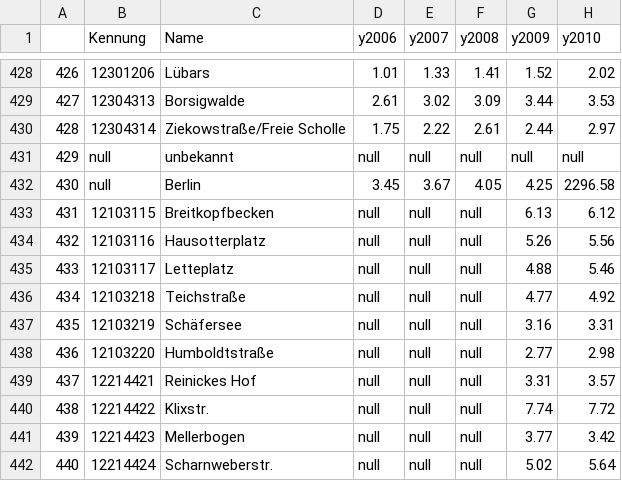
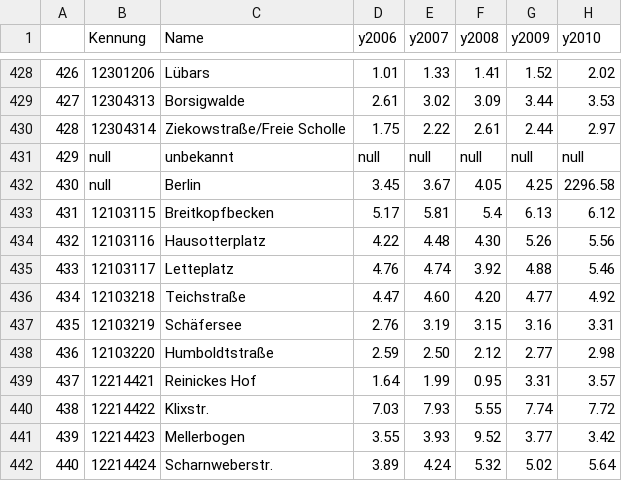
Before and after one commit to technologiestiftung/grundsicherung, a CSV file: data/timelapse.csv, drawn as a sheet; only a part is shown, gaps mark what is left out; the diff covers the shown part only; the diff names each change by its address in the sheet, - before the commit and + after, or states it on an @@ line.

```diff
--- a/data/timelapse.csv
+++ b/data/timelapse.csv
-D433 (y2006): null
+D433 (y2006): 5.17
-E433 (y2007): null
+E433 (y2007): 5.81
-F433 (y2008): null
+F433 (y2008): 5.4
-D434 (y2006): null
+D434 (y2006): 4.22
-E434 (y2007): null
+E434 (y2007): 4.48
-F434 (y2008): null
+F434 (y2008): 4.30
-D435 (y2006): null
+D435 (y2006): 4.76
-E435 (y2007): null
+E435 (y2007): 4.74
-F435 (y2008): null
+F435 (y2008): 3.92
-D436 (y2006): null
+D436 (y2006): 4.47
-E436 (y2007): null
+E436 (y2007): 4.60
-F436 (y2008): null
+F436 (y2008): 4.20
-D437 (y2006): null
+D437 (y2006): 2.76
-E437 (y2007): null
+E437 (y2007): 3.19
-F437 (y2008): null
+F437 (y2008): 3.15
-D438 (y2006): null
+D438 (y2006): 2.59
-E438 (y2007): null
+E438 (y2007): 2.50
-F438 (y2008): null
+F438 (y2008): 2.12
-D439 (y2006): null
+D439 (y2006): 1.64
-E439 (y2007): null
+E439 (y2007): 1.99
-F439 (y2008): null
+F439 (y2008): 0.95
-D440 (y2006): null
+D440 (y2006): 7.03
-E440 (y2007): null
+E440 (y2007): 7.93
-F440 (y2008): null
+F440 (y2008): 5.55
-D441 (y2006): null
+D441 (y2006): 3.55
-E441 (y2007): null
+E441 (y2007): 3.93
-F441 (y2008): null
+F441 (y2008): 9.52
-D442 (y2006): null
+D442 (y2006): 3.89
-E442 (y2007): null
+E442 (y2007): 4.24
-F442 (y2008): null
+F442 (y2008): 5.32
```
Also changed, not shown: 24 edited cells elsewhere in this file, 1 other file.
